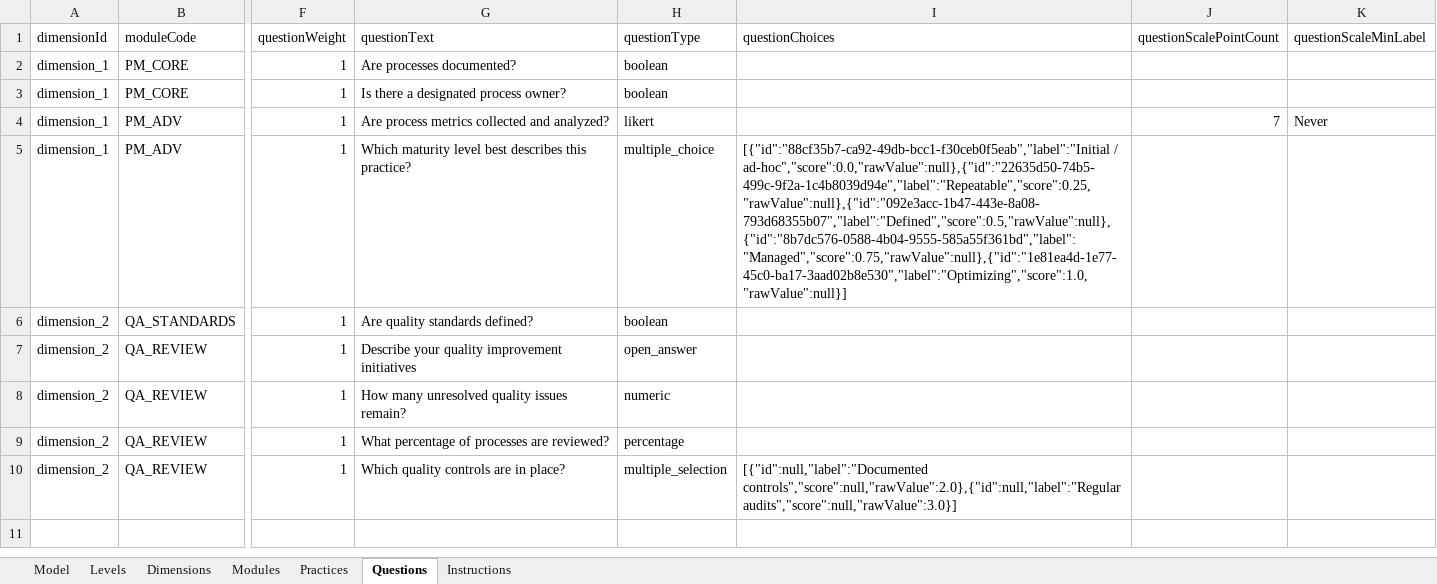
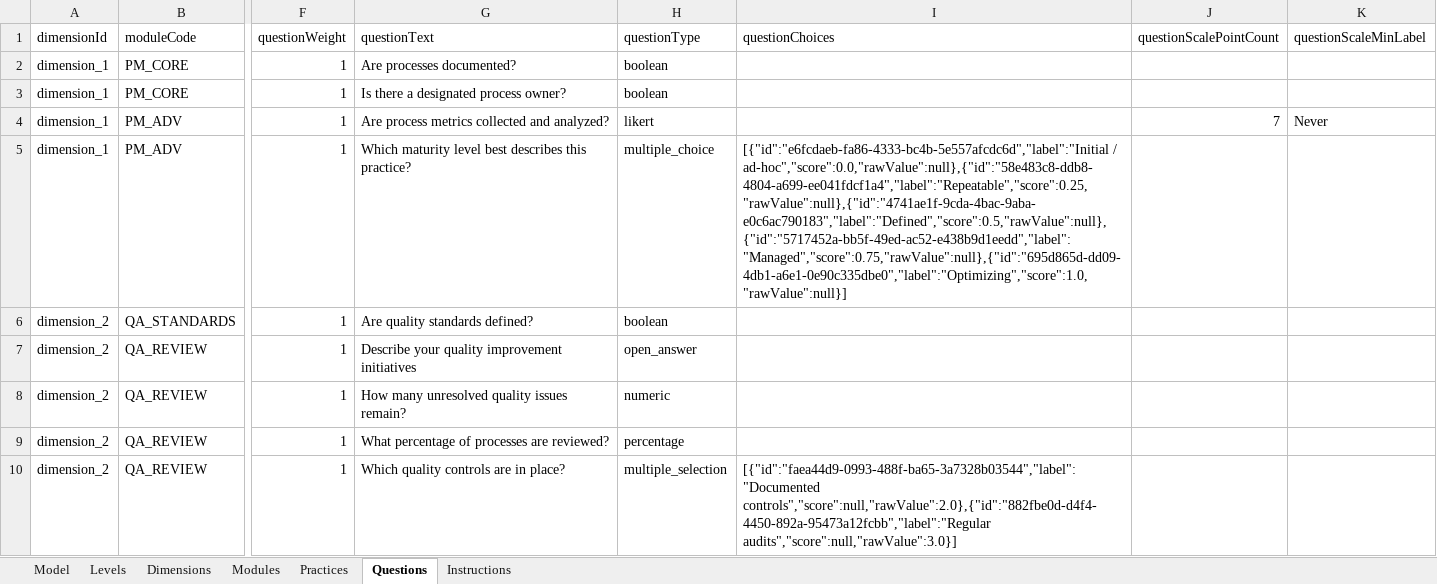
Before and after one commit to MaturityAssessment/maturity-assessment-platform, an Excel workbook: frontend/public/templates/maturity-model-template.xlsx, sheet Questions, drawn as a sheet; only a part is shown, gaps mark what is left out; values as stored, in another font and other column widths than the file's, no borders; the diff names each change by its address in the sheet, - before the commit and + after, or states it on an @@ line.

Commit message:
feat: add score limits functionality to practices, modules, and dimensions
- Introduced score limits feature allowing practices, modules, and dimensions to store `scoreLimits`, defaulting to an empty array.
- Implemented migration script to validate existing scores and limits during database migration.
- Updated frontend components to support score limits, including new ScoreLimitFields component for managing limits.
- Enhanced validation logic to check for score limit issues and ensure proper linking to gating rules.
- Added unit tests for score limits functionality, ensuring correct behavior and validation.
- Updated documentation to reflect changes in score limits and their usage in the maturity model.

```diff
--- a/frontend/public/templates/maturity-model-template.xlsx (sheet Questions)
+++ b/frontend/public/templates/maturity-model-template.xlsx (sheet Questions)
-I5 (questionChoices): [{"id":"88cf35b7-ca92-49db-bcc1-f30ceb0f5eab","label":"Initial / ad-hoc","score":0.0,"rawValue":null},{"id":"22635d50-74b5-499c-9f2a-1c4b8039d94e","label":"Repeatable","score":0.25,"rawValue":null},{"id":"092e3acc-1b47-443e-8a08-793d68355b07","label":"Defined","score":0.5,"rawValue":null},{"id":"8b7dc576-0588-4b04-9555-585a55f361bd","label":"Managed","score":0.75,"rawValue":null},{"id":"1e81ea4d-1e77-45c0-ba17-3aad02b8e530","label":"Optimizing","score":1.0,"rawValue":null}]
+I5 (questionChoices): [{"id":"e6fcdaeb-fa86-4333-bc4b-5e557afcdc6d","label":"Initial / ad-hoc","score":0.0,"rawValue":null},{"id":"58e483c8-ddb8-4804-a699-ee041fdcf1a4","label":"Repeatable","score":0.25,"rawValue":null},{"id":"4741ae1f-9cda-4bac-9aba-e0c6ac790183","label":"Defined","score":0.5,"rawValue":null},{"id":"5717452a-bb5f-49ed-ac52-e438b9d1eedd","label":"Managed","score":0.75,"rawValue":null},{"id":"695d865d-dd09-4db1-a6e1-0e90c335dbe0","label":"Optimizing","score":1.0,"rawValue":null}]
-I10 (questionChoices): [{"id":null,"label":"Documented controls","score":null,"rawValue":2.0},{"id":null,"label":"Regular audits","score":null,"rawValue":3.0}]
+I10 (questionChoices): [{"id":"faea44d9-0993-488f-ba65-3a7328b03544","label":"Documented controls","score":null,"rawValue":2.0},{"id":"882fbe0d-d4f4-4450-892a-95473a12fcbb","label":"Regular audits","score":null,"rawValue":3.0}]
```
Also changed, not shown: sheet Practices, sheet Instructions, sheet Dimensions, sheet Modules, 36 other files.
